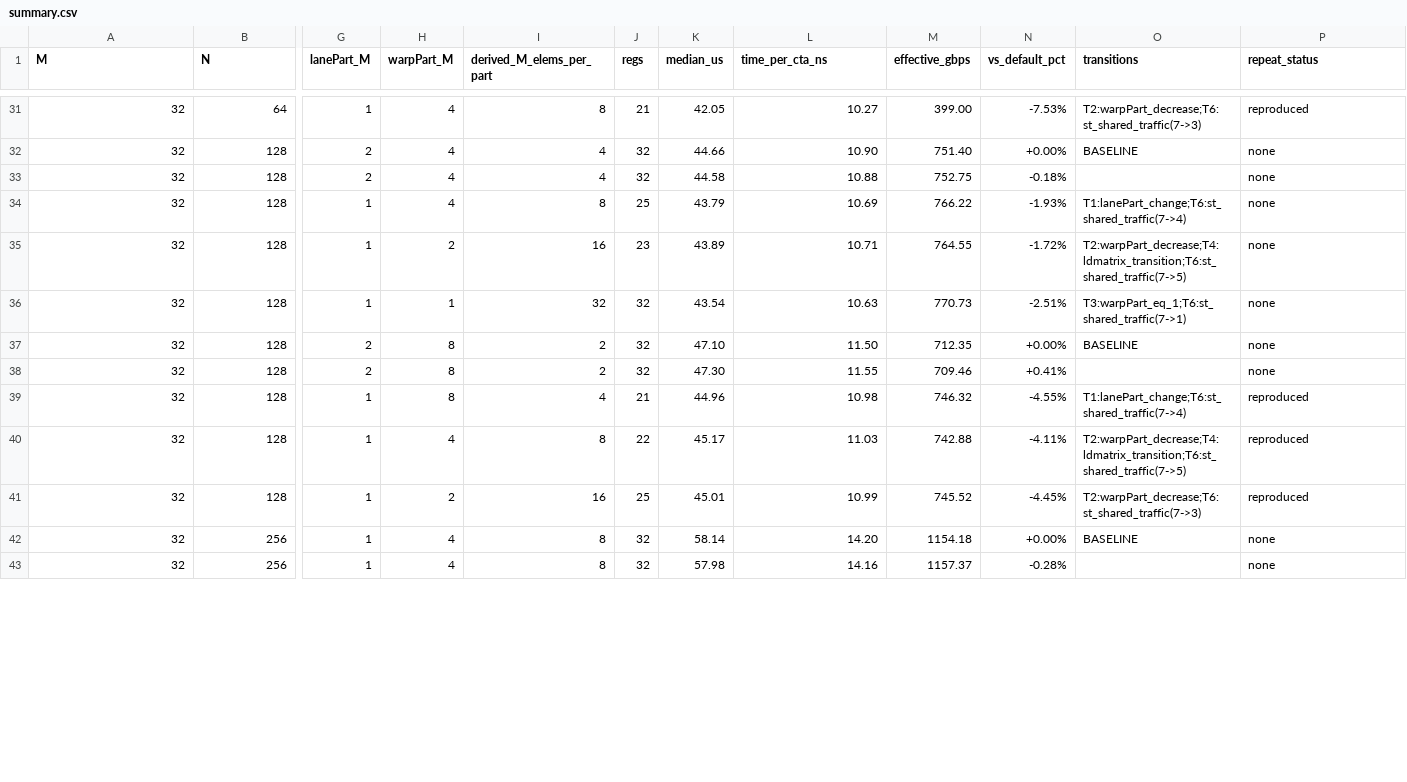
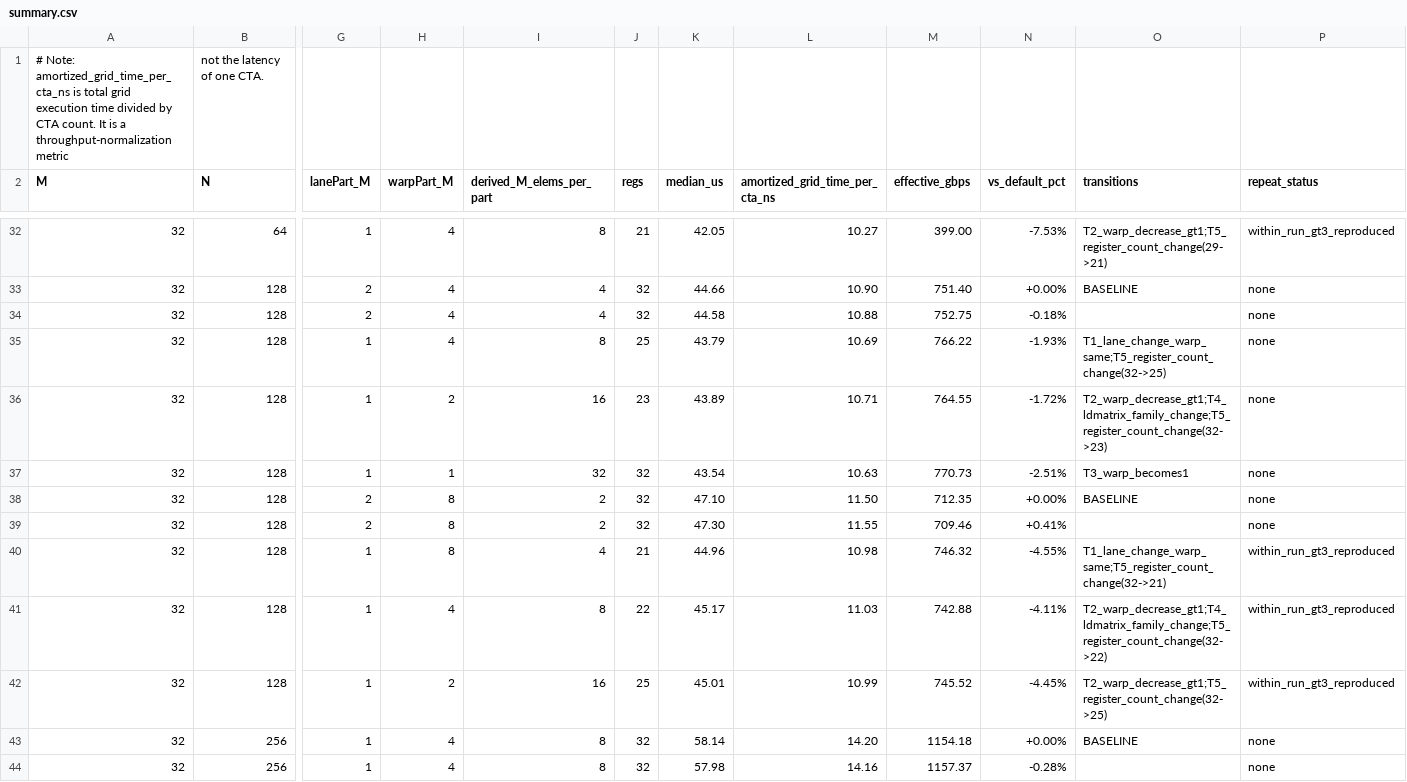
Before and after one commit to chenmiaoming/triton, a CSV file: experiments/tma_reduction_layout/results/phase2/sweep/summary.csv, drawn as a sheet; only a part is shown, gaps mark what is left out; addresses are those after the commit; rows hold the shown columns only; the diff covers the shown part only; the diff names each change by its address in the sheet, - before the commit and + after, or states it on an @@ line.

Commit message:
fix(experiments): audit and tighten Phase 2 metrics, transitions, and reproducibility hygiene
- Fix script reproducibility by correctly placing get_physical_regs before classify_structural_transitions
- Add unit test test_classify_structural_transitions() validating synthetic cases T1-T5
- Remove automatic T6:st_shared_traffic semantic classification from transitions
- Mark B=4096 sweep as exploratory_multi_cta with steady_state_established = false
- Refactor launch overhead explanation to flat duration consistent with insufficient work or fixed device costs
- Rename time_per_cta to amortized_grid_time_per_cta_ns with throughput-normalization notes
- Query sm_count dynamically from environment rather than hardcoding 132 SM calculation
- Clarify reduction-axis lane partition correlation vs warp partition (11/15 T1, 4/15 T2, 0/15 T3)
- Update repeat validation status strings to within_run_gt3_reproduced / within_run_direction_reproduced
- Enhance validate_evidence.py with synthetic unit tests, re-derivation checks, and canonical CSV/MD byte checks

```diff
--- a/experiments/tma_reduction_layout/results/phase2/sweep/summary.csv
+++ b/experiments/tma_reduction_layout/results/phase2/sweep/summary.csv
+row 1: # Note: amortized_grid_time_per_cta_ns is total grid execution time divided by CTA count. It is a throughput-normalization metric | not the latency of one CTA.
-L2: time_per_cta_ns
+L2: amortized_grid_time_per_cta_ns
-O32 (transitions): T2:warpPart_decrease;T6:st_shared_traffic(7->3)
+O32 (transitions): T2_warp_decrease_gt1;T5_register_count_change(29->21)
-P32 (repeat_status): reproduced
+P32 (repeat_status): within_run_gt3_reproduced
-O35 (transitions): T1:lanePart_change;T6:st_shared_traffic(7->4)
+O35 (transitions): T1_lane_change_warp_same;T5_register_count_change(32->25)
-O36 (transitions): T2:warpPart_decrease;T4:ldmatrix_transition;T6:st_shared_traffic(7->5)
+O36 (transitions): T2_warp_decrease_gt1;T4_ldmatrix_family_change;T5_register_count_change(32->23)
-O37 (transitions): T3:warpPart_eq_1;T6:st_shared_traffic(7->1)
+O37 (transitions): T3_warp_becomes1
-O40 (transitions): T1:lanePart_change;T6:st_shared_traffic(7->4)
+O40 (transitions): T1_lane_change_warp_same;T5_register_count_change(32->21)
-P40:P42 (repeat_status): reproduced
+P40:P42 (repeat_status): within_run_gt3_reproduced
-O41 (transitions): T2:warpPart_decrease;T4:ldmatrix_transition;T6:st_shared_traffic(7->5)
+O41 (transitions): T2_warp_decrease_gt1;T4_ldmatrix_family_change;T5_register_count_change(32->22)
-O42 (transitions): T2:warpPart_decrease;T6:st_shared_traffic(7->3)
+O42 (transitions): T2_warp_decrease_gt1;T5_register_count_change(32->25)
```
Also changed, not shown: 89 edited cells elsewhere in this file, 12 other files.
